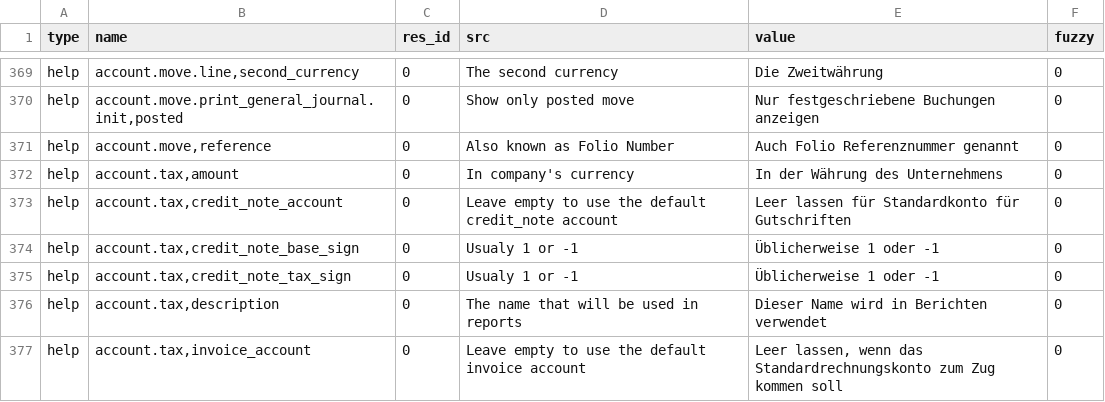
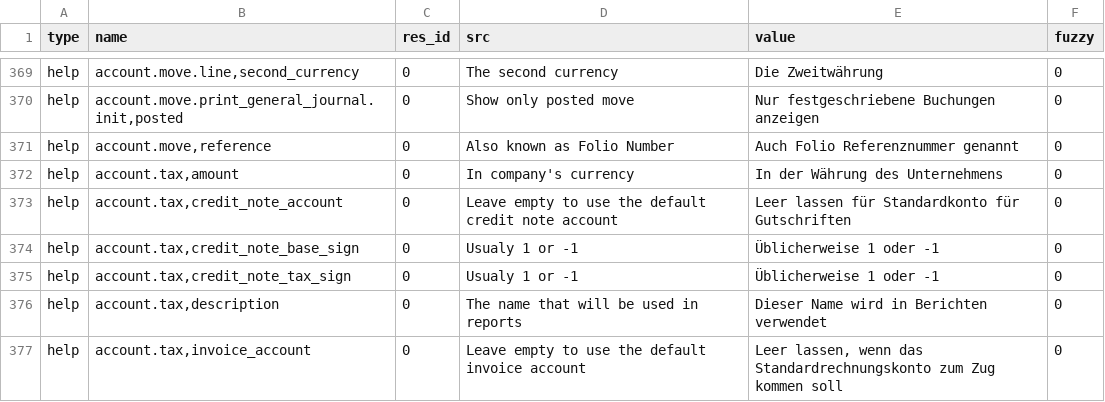
Before and after one commit to coopengo/account, a CSV file: de_DE.csv, drawn as a sheet; only a part is shown, gaps mark what is left out.

```diff
--- a/de_DE.csv
+++ b/de_DE.csv
@@ -387,3 +387,3 @@ help,"account.move,reference",0,Also known as Folio Number,Auch Folio Referenznu
 help,"account.tax,amount",0,In company's currency,In der Währung des Unternehmens,0
-help,"account.tax,credit_note_account",0,Leave empty to use the default credit_note account,Leer lassen für Standardkonto für Gutschriften,0
+help,"account.tax,credit_note_account",0,Leave empty to use the default credit note account,Leer lassen für Standardkonto für Gutschriften,0
 help,"account.tax,credit_note_base_sign",0,Usualy 1 or -1,Üblicherweise 1 oder -1,0
```
Also changed, not shown: es_ES.csv, fr_FR.csv, 1 other file.
